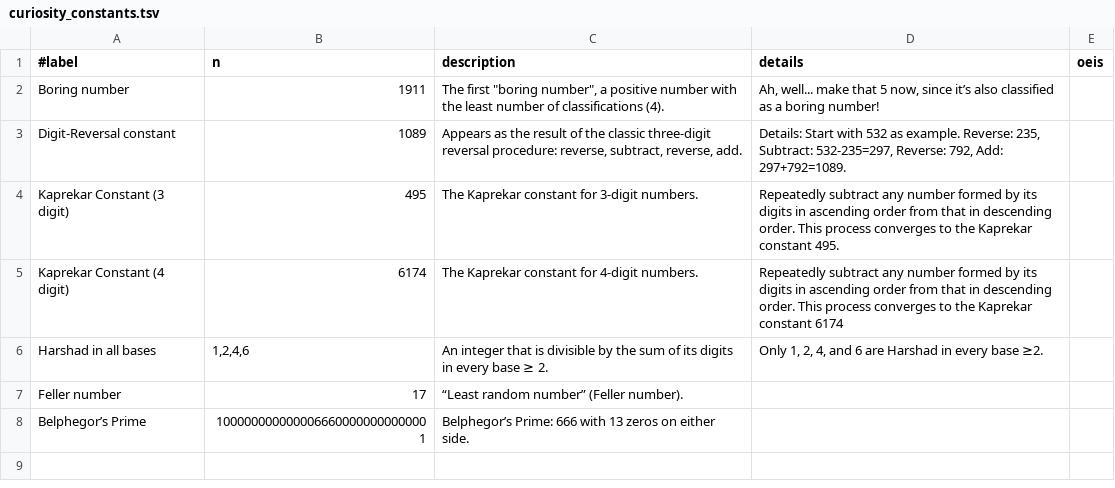
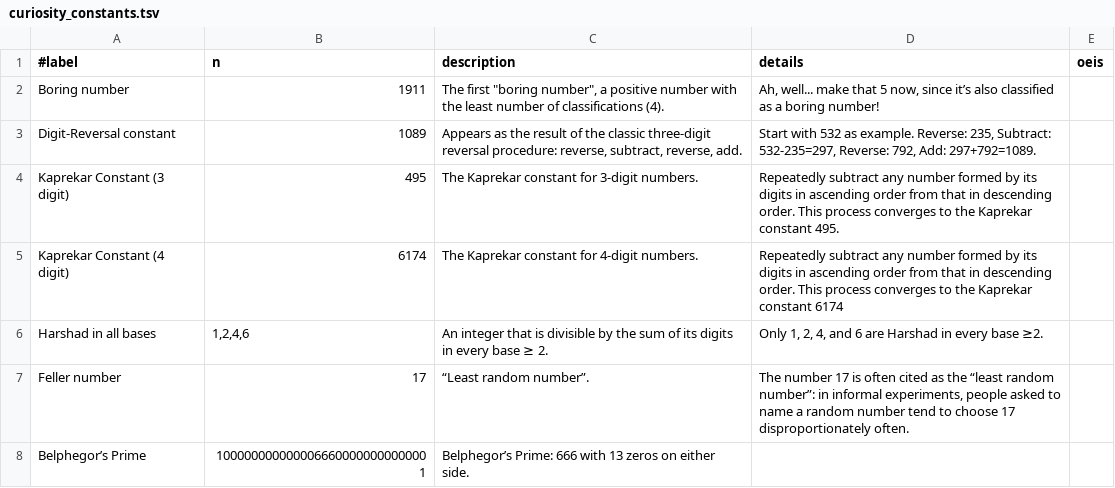
Before and after one commit to c788630/Numclass, a TSV file: src/numclass/data/curiosity_constants.tsv, drawn as a sheet.

```diff
--- a/src/numclass/data/curiosity_constants.tsv
+++ b/src/numclass/data/curiosity_constants.tsv
@@ -2,3 +2,3 @@
 Boring number	1911	"The first ""boring number"", a positive number with the least number of classifications (4)."	Ah, well... make that 5 now, since it’s also classified as a boring number!	
-Digit-Reversal constant	1089	Appears as the result of the classic three-digit reversal procedure: reverse, subtract, reverse, add.	Details: Start with 532 as example. Reverse: 235, Subtract: 532-235=297, Reverse: 792, Add: 297+792=1089.	
+Digit-Reversal constant	1089	Appears as the result of the classic three-digit reversal procedure: reverse, subtract, reverse, add.	Start with 532 as example. Reverse: 235, Subtract: 532-235=297, Reverse: 792, Add: 297+792=1089.	
 Kaprekar Constant (3 digit)	495	The Kaprekar constant for 3-digit numbers.	Repeatedly subtract any number formed by its digits in ascending order from that in descending order. This process converges to the Kaprekar constant 495.	
@@ -6,3 +6,3 @@ Kaprekar Constant (4 digit)	6174	The Kaprekar constant for 4-digit numbers.	Repe
 Harshad in all bases	1,2,4,6	An integer that is divisible by the sum of its digits in every base ≥ 2.	Only 1, 2, 4, and 6 are Harshad in every base ≥2.	
-Feller number	17	“Least random number” (Feller number).		
+Feller number	17	“Least random number”.	The number 17 is often cited as the “least random number”: in informal experiments, people asked to name a random number tend to choose 17 disproportionately often.	
 Belphegor’s Prime	1000000000000066600000000000001	Belphegor’s Prime: 666 with 13 zeros on either side.		
```
Also changed, not shown: src/numclass/data/special_inputs.tsv, 27 other files.
